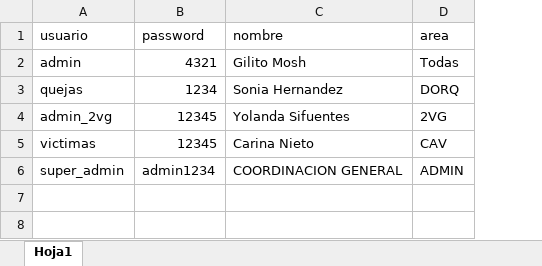
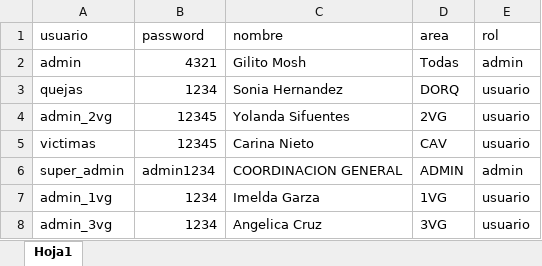
Before and after one commit to nuevoleoncedh-jpg/POA, an Excel workbook: usuarios.xlsx, sheet Hoja1, drawn as a sheet; values as stored, in another font and other column widths than the file's, no borders; the diff names each change by its address in the sheet, - before the commit and + after, or states it on an @@ line.

```diff
--- a/usuarios.xlsx (sheet Hoja1)
+++ b/usuarios.xlsx (sheet Hoja1)
+column E (rol), rows 2-6: admin | usuario | usuario | usuario | admin
+row 7: admin_1vg | 1234 | Imelda Garza | 1VG | usuario
+row 8: admin_3vg | 1234 | Angelica Cruz | 3VG | usuario
```
Also changed, not shown: 2 other files.
